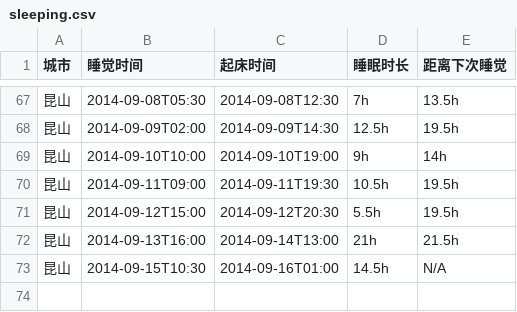
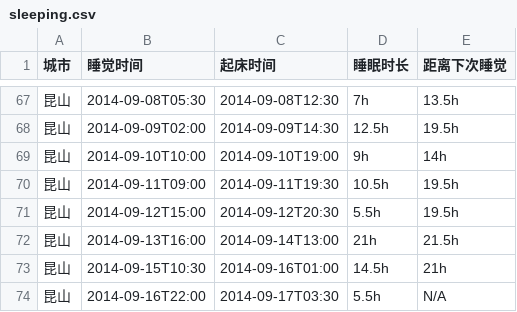
Before and after one commit to jysperm/blog, a CSV file: sleeping.csv, drawn as a sheet; only a part is shown, gaps mark what is left out.

```diff
--- a/sleeping.csv
+++ b/sleeping.csv
@@ -72,2 +72,3 @@
 昆山, 2014-09-13T16:00, 2014-09-14T13:00, 21h, 21.5h
-昆山, 2014-09-15T10:30, 2014-09-16T01:00, 14.5h, N/A
+昆山, 2014-09-15T10:30, 2014-09-16T01:00, 14.5h, 21h
+昆山, 2014-09-16T22:00, 2014-09-17T03:30, 5.5h, N/A
```
Also changed, not shown: 9 other files.
